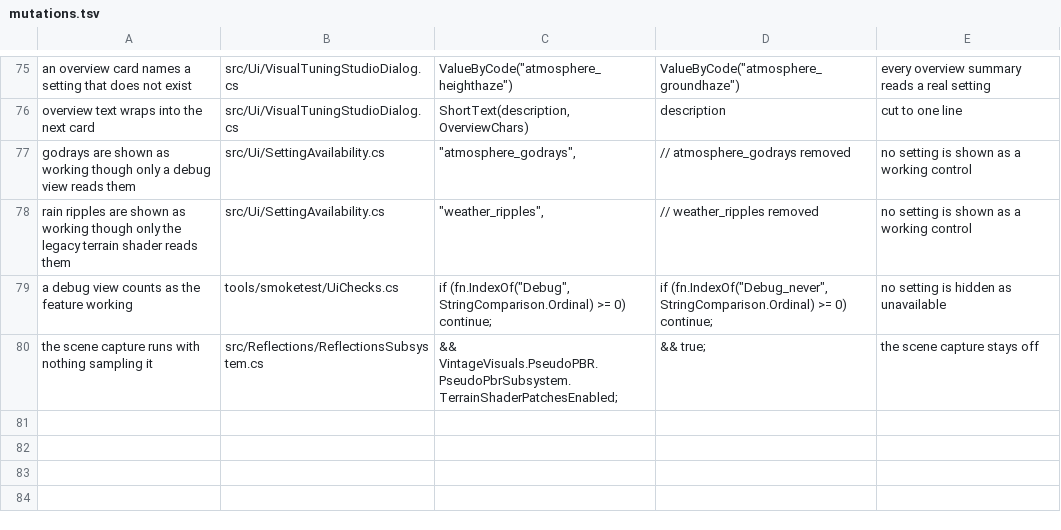
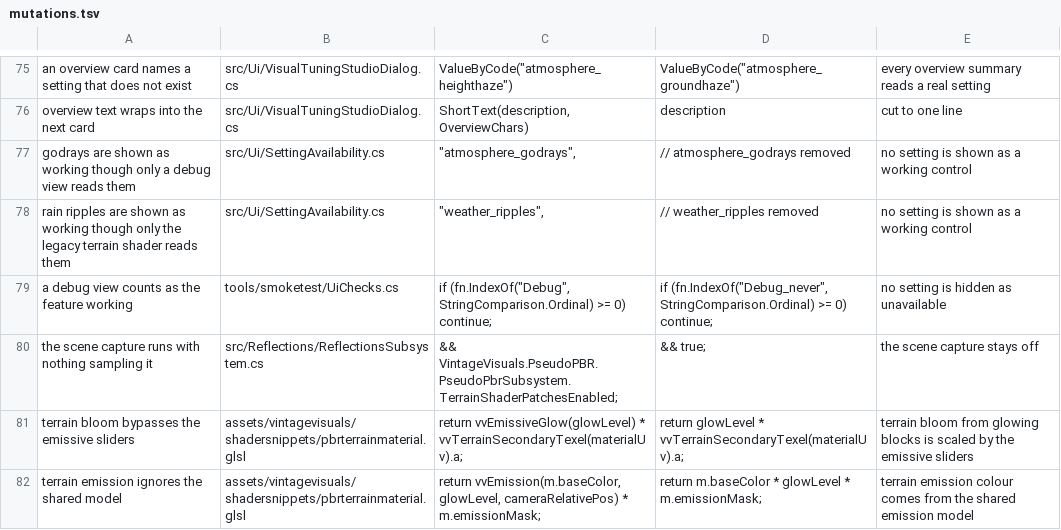
Before and after one commit to ImperfectRain/Vintage-Visuals, a TSV file: tools/mutate/mutations.tsv, drawn as a sheet; only a part is shown, gaps mark what is left out.

```diff
--- a/tools/mutate/mutations.tsv
+++ b/tools/mutate/mutations.tsv
@@ -80 +80,3 @@ a debug view counts as the feature working	tools/smoketest/UiChecks.cs	if (fn.In
 the scene capture runs with nothing sampling it	src/Reflections/ReflectionsSubsystem.cs	                       && VintageVisuals.PseudoPBR.PseudoPbrSubsystem.TerrainShaderPatchesEnabled;	                       && true;	the scene capture stays off
+terrain bloom bypasses the emissive sliders	assets/vintagevisuals/shadersnippets/pbrterrainmaterial.glsl	return vvEmissiveGlow(glowLevel) * vvTerrainSecondaryTexel(materialUv).a;	return glowLevel * vvTerrainSecondaryTexel(materialUv).a;	terrain bloom from glowing blocks is scaled by the emissive sliders
+terrain emission ignores the shared model	assets/vintagevisuals/shadersnippets/pbrterrainmaterial.glsl	return vvEmission(m.baseColor, glowLevel, cameraRelativePos) * m.emissionMask;	return m.baseColor * glowLevel * m.emissionMask;	terrain emission colour comes from the shared emission model
```
Also changed, not shown: 5 other files.
